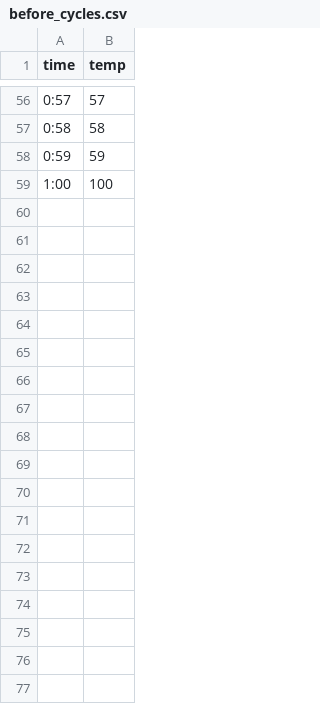
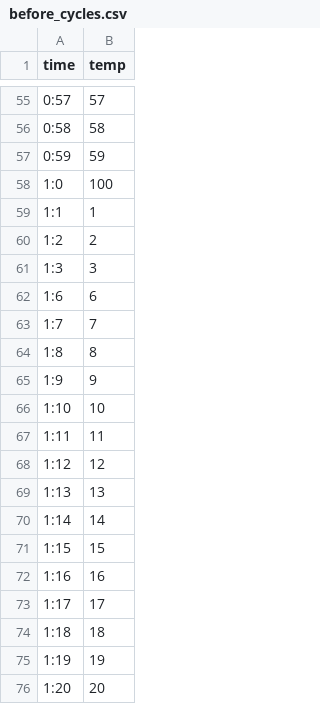
Before and after one commit to KomendaJakub/ENV_komora, a CSV file: templates/before_cycles.csv, drawn as a sheet; only a part is shown, gaps mark what is left out; the diff covers the shown part only.

Commit message:
Normalized the time format used in profile files.

```diff
--- a/templates/before_cycles.csv
+++ b/templates/before_cycles.csv
@@ -58,2 +57,20 @@ time,temp
 0:59,59
-1:00,100
+1:0,100
+1:1,1
+1:2,2
+1:3,3
+1:6,6
+1:7,7
+1:8,8
+1:9,9
+1:10,10
+1:11,11
+1:12,12
+1:13,13
+1:14,14
+1:15,15
+1:16,16
+1:17,17
+1:18,18
+1:19,19
+1:20,20
```
Also changed, not shown: 39 added rows and 1 removed row elsewhere in this file, profile.csv, 2 other files.
